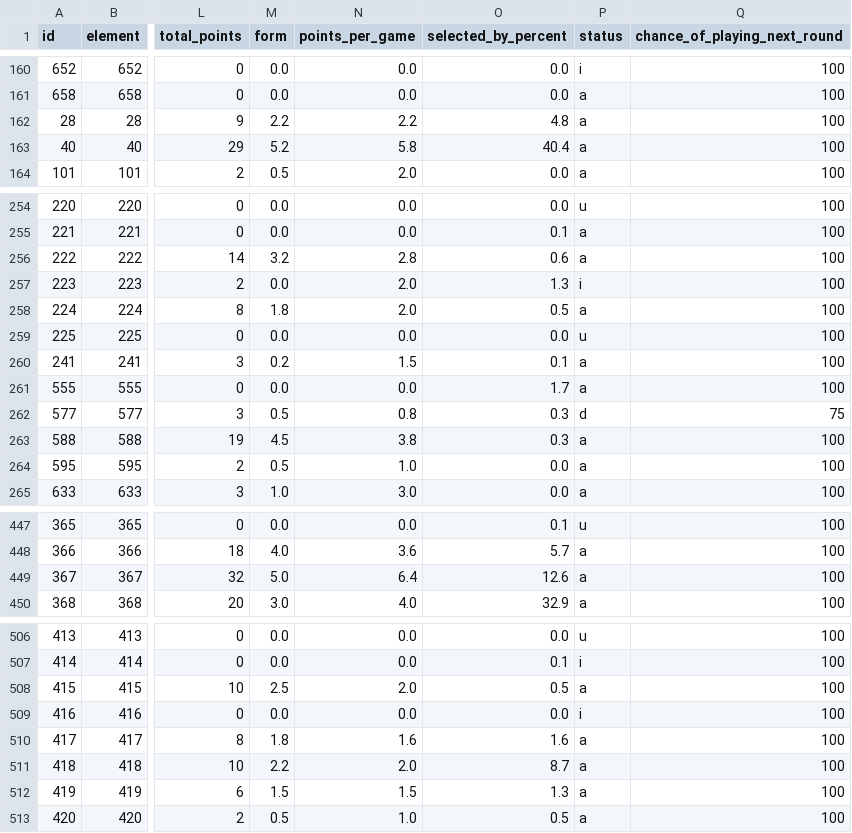
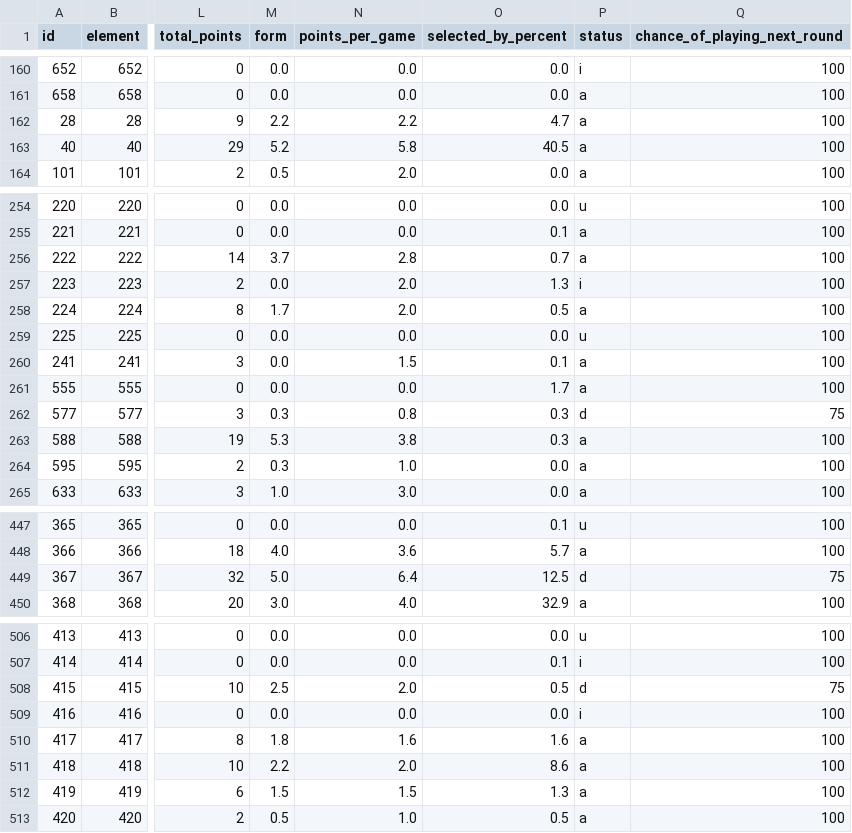
Before and after one commit to OmarN-Mukhtar/FantasyManager, a CSV file: data/players.csv, drawn as a sheet; only a part is shown, gaps mark what is left out; the diff covers the shown part only; the diff names each change by its address in the sheet, - before the commit and + after, or states it on an @@ line.

```diff
--- a/data/players.csv
+++ b/data/players.csv
-O162 (selected_by_percent): 4.8
+O162 (selected_by_percent): 4.7
-O163 (selected_by_percent): 40.4
+O163 (selected_by_percent): 40.5
-M256 (form): 3.2
+M256 (form): 3.7
-O256 (selected_by_percent): 0.6
+O256 (selected_by_percent): 0.7
-M258 (form): 1.8
+M258 (form): 1.7
-M260 (form): 0.2
+M260 (form): 0.0
-M262 (form): 0.5
+M262 (form): 0.3
-M263 (form): 4.5
+M263 (form): 5.3
-M264 (form): 0.5
+M264 (form): 0.3
-O449 (selected_by_percent): 12.6
+O449 (selected_by_percent): 12.5
-P449 (status): a
+P449 (status): d
-Q449 (chance_of_playing_next_round): 100
+Q449 (chance_of_playing_next_round): 75
-P508 (status): a
+P508 (status): d
-Q508 (chance_of_playing_next_round): 100
+Q508 (chance_of_playing_next_round): 75
-O511 (selected_by_percent): 8.7
+O511 (selected_by_percent): 8.6
```
Also changed, not shown: 51 edited cells elsewhere in this file, data/predictions.csv, data/sentiment_analysis.csv, 4 other files.
